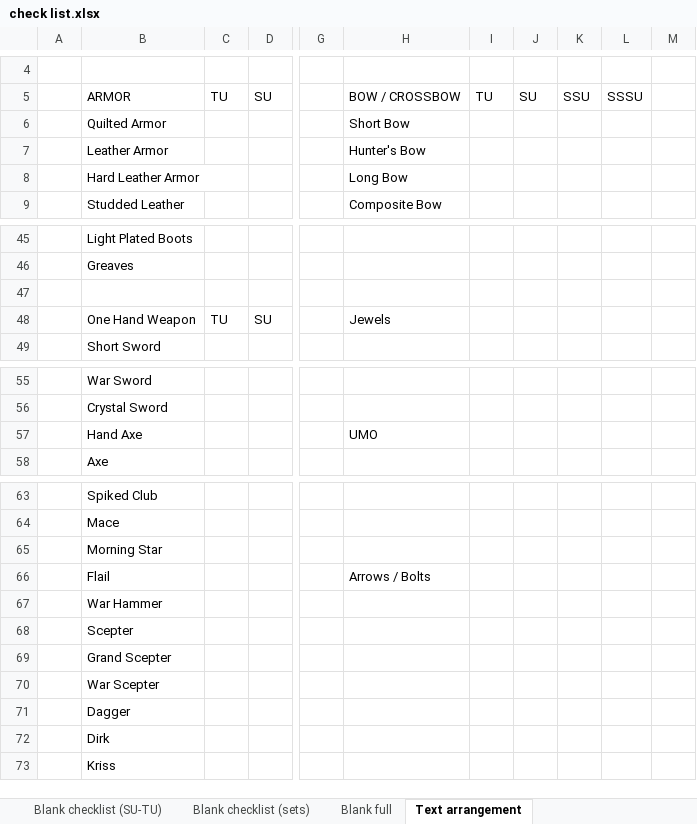
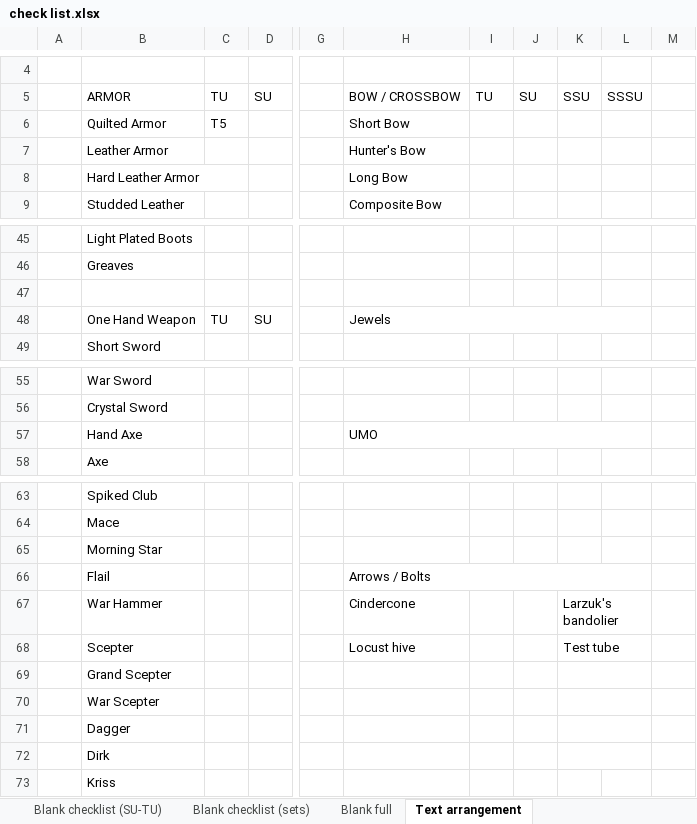
Before and after one commit to Quirinus/MXLU_Documentation, an Excel workbook: check list.xlsx, sheet Text arrangement, drawn as a sheet; only a part is shown, gaps mark what is left out; values as stored, in another font and other column widths than the file's, no cell formats; the diff names each change by its address in the sheet, - before the commit and + after, or states it on an @@ line.

```diff
--- a/check list.xlsx (sheet Text arrangement)
+++ b/check list.xlsx (sheet Text arrangement)
-C6: (empty)
+C6: T5
+H48:L48 merged
+H57:L57 merged
+H66:L66 merged
-H67: (empty)
+H67: Cindercone
-K67: (empty)
+K67: Larzuk's bandolier
+K67:L67 merged
-H68: (empty)
+H68: Locust hive
-K68: (empty)
+K68: Test tube
+K68:L68 merged
+K69:L69 merged
+K70:L70 merged
+K71:L71 merged
+K72:L72 merged
```
Also changed, not shown: sheet Blank full, cell formats, 2 other files.
